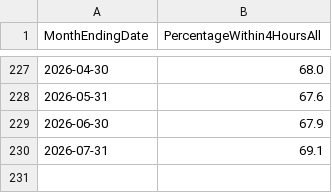
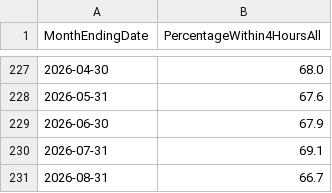
Before and after one commit to LucyD72/NHS-Scotland-A-E-waits, a CSV file: ae_waiting_times.csv, drawn as a sheet; only a part is shown, gaps mark what is left out.

```diff
--- a/ae_waiting_times.csv
+++ b/ae_waiting_times.csv
@@ -230 +230,2 @@ MonthEndingDate,PercentageWithin4HoursAll
 2026-07-31,69.1
+2026-08-31,66.7
```
